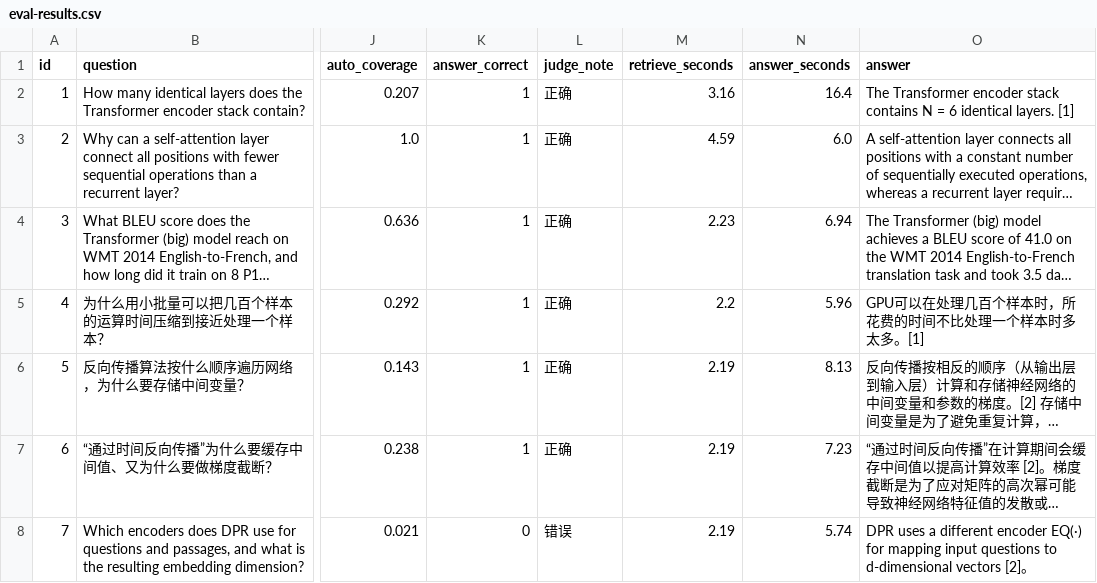
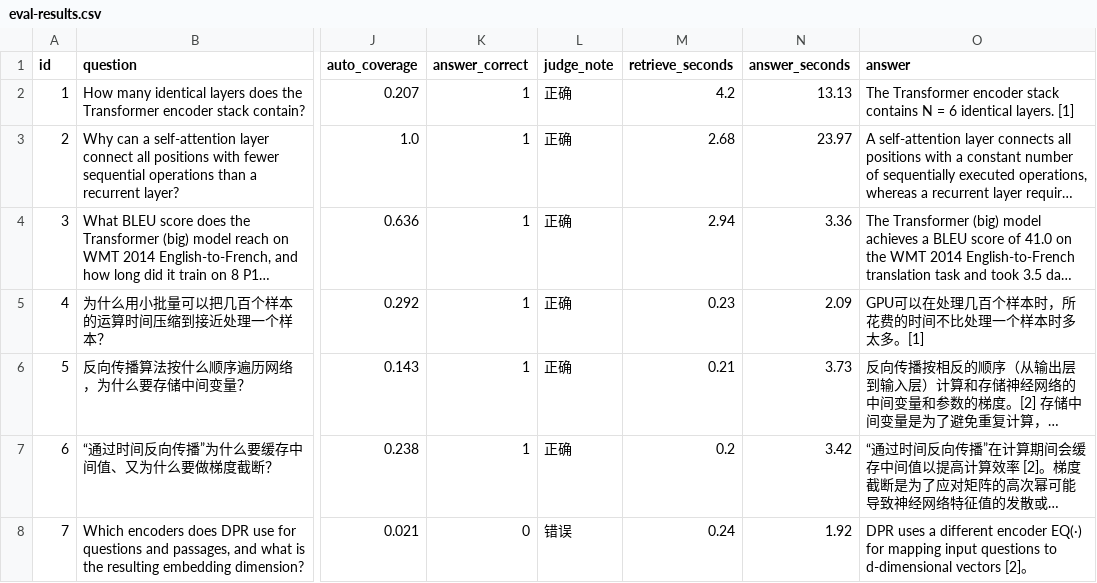
Before and after one commit to liyi123104/ai-kb, a CSV file: data/eval-results.csv, drawn as a sheet; only a part is shown, gaps mark what is left out; long unchanged cells end in …; the diff covers the shown part only; the diff names each change by its address in the sheet, - before the commit and + after, or states it on an @@ line.

```diff
--- a/data/eval-results.csv
+++ b/data/eval-results.csv
-M2 (retrieve_seconds): 3.16
+M2 (retrieve_seconds): 4.2
-N2 (answer_seconds): 16.4
+N2 (answer_seconds): 13.13
-M3 (retrieve_seconds): 4.59
+M3 (retrieve_seconds): 2.68
-N3 (answer_seconds): 6.0
+N3 (answer_seconds): 23.97
-M4 (retrieve_seconds): 2.23
+M4 (retrieve_seconds): 2.94
-N4 (answer_seconds): 6.94
+N4 (answer_seconds): 3.36
-M5 (retrieve_seconds): 2.2
+M5 (retrieve_seconds): 0.23
-N5 (answer_seconds): 5.96
+N5 (answer_seconds): 2.09
-M6 (retrieve_seconds): 2.19
+M6 (retrieve_seconds): 0.21
-N6 (answer_seconds): 8.13
+N6 (answer_seconds): 3.73
-M7 (retrieve_seconds): 2.19
+M7 (retrieve_seconds): 0.2
-N7 (answer_seconds): 7.23
+N7 (answer_seconds): 3.42
-M8 (retrieve_seconds): 2.19
+M8 (retrieve_seconds): 0.24
-N8 (answer_seconds): 5.74
+N8 (answer_seconds): 1.92
```
Also changed, not shown: 49 edited cells elsewhere in this file, 8 other files.
